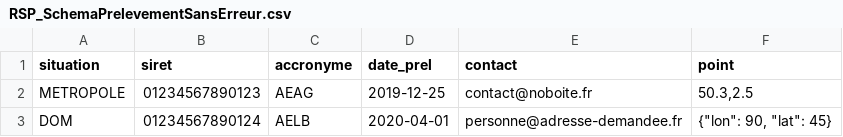
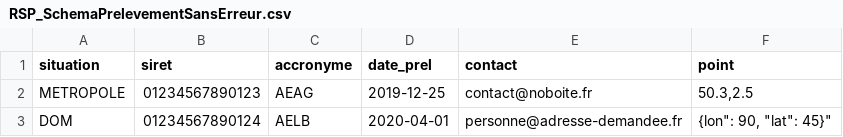
Before and after one commit to LePetitBreton/prel, a CSV file: RSP_SchemaPrelevementSansErreur.csv, drawn as a sheet.

Commit message:
Update RSP_SchemaPrelevementSansErreur.csv

```diff
--- a/RSP_SchemaPrelevementSansErreur.csv
+++ b/RSP_SchemaPrelevementSansErreur.csv
@@ -2,2 +2,2 @@ situation;siret;accronyme;date_prel;contact;point
 METROPOLE;01234567890123;AEAG;"2019-12-25";"contact@noboite.fr";"50.3,2.5"
-DOM;01234567890124;AELB;"2020-04-01";"personne@adresse-demandee.fr";{"lon": 90, "lat": 45}
+DOM;01234567890124;AELB;"2020-04-01";"personne@adresse-demandee.fr";"{"lon": 90, "lat": 45}"
```
